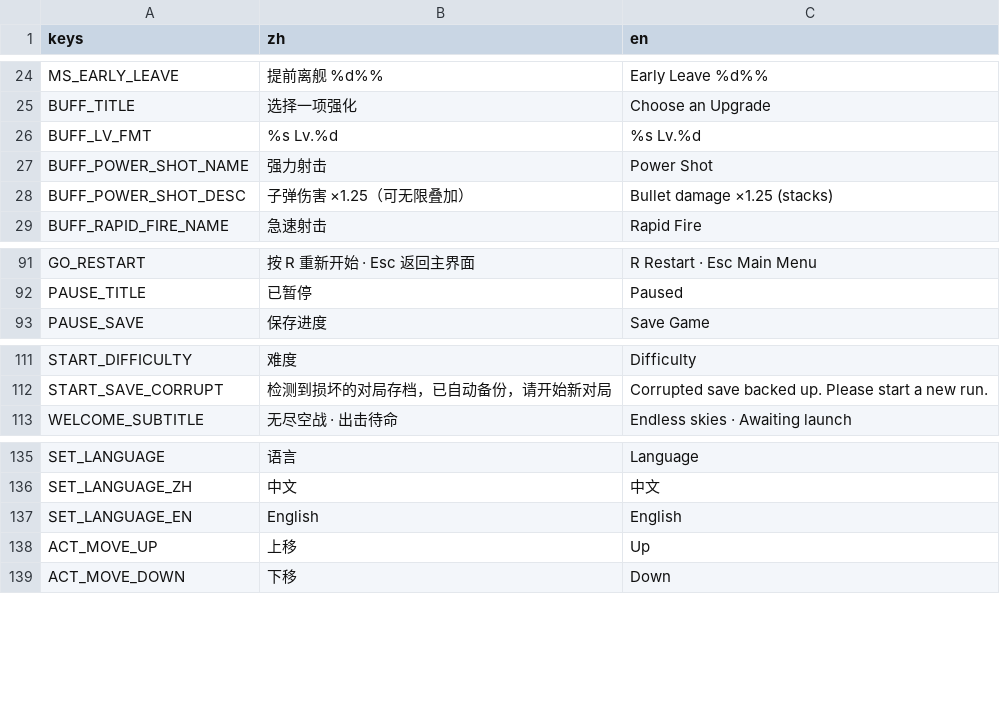
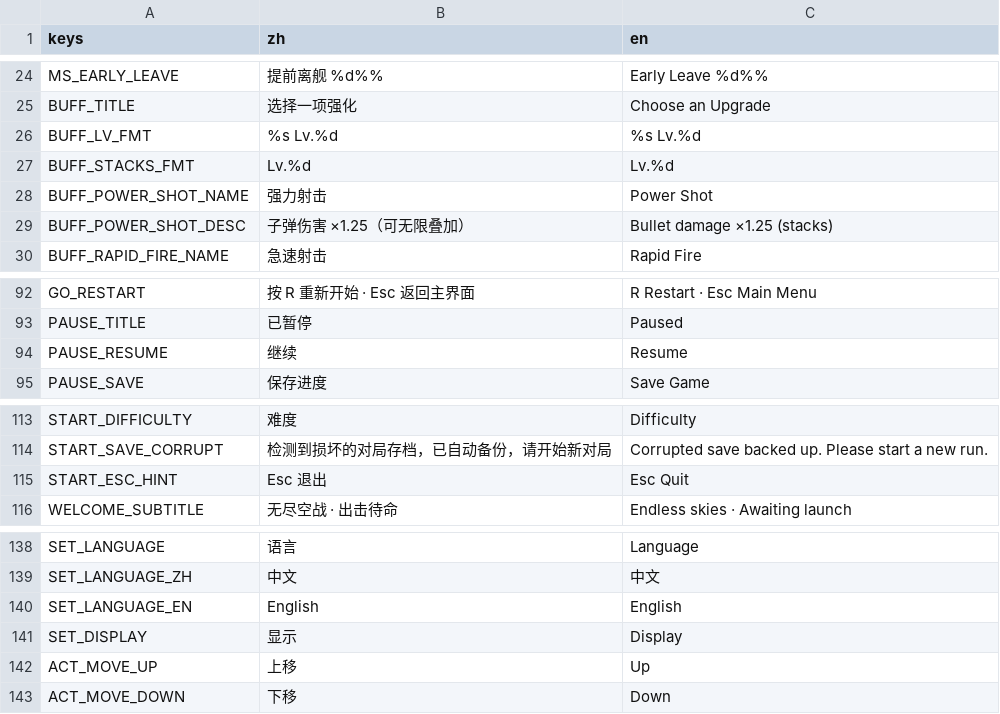
Before and after one commit to NeverToEver/InfiAir, a CSV file: data/translations.csv, drawn as a sheet; only a part is shown, gaps mark what is left out; the diff names each change by its address in the sheet, - before the commit and + after, or states it on an @@ line.

Commit message:
refactor: UI 样式与处理逻辑重构——Retro-futuristic 全息街机设计系统
- ui_theme.gd 扩展为完整设计系统:字号阶梯(DISPLAY72/TITLE40/HEADER28/BODY24/
  CAPTION18)+工厂方法(make_label/make_button(primary)/make_toggle_button/
  make_section_header/make_page_shell/stagger_open),删除死代码 make_panel_style
- start_panel 主界面重构:左对齐大标题+accent 短横+最高分金行,难度分组,
  主按钮 primary(继续对局/开始游戏),其余 secondary,Esc 角标
- pause/game_over/settings/buff_select/base_console 全量迁移 page shell:
  每页一个 primary,结算金色大数字+新纪录标记,Buff 卡统一尺寸+键盘焦点可选,
  设置 section header 分组,基地四模块标题统一;welcome/exit_confirm 工厂替换
- 顺手修 P2:base_console _build_* 返回类型 PanelContainer->Control
- 新增 4 个翻译 key(zh/en);test/ui_capture.tscn 六屏窗口截图核对通过
- 13 个无头测试场景 0 FAIL + autoplay(seed=777) 5 分钟流程化游玩 0 异常

```diff
--- a/data/translations.csv
+++ b/data/translations.csv
+row 27: BUFF_STACKS_FMT | Lv.%d | Lv.%d
+row 94: PAUSE_RESUME | 继续 | Resume
+row 115: START_ESC_HINT | Esc 退出 | Esc Quit
+row 141: SET_DISPLAY | 显示 | Display
```
Also changed, not shown: 15 other files.
